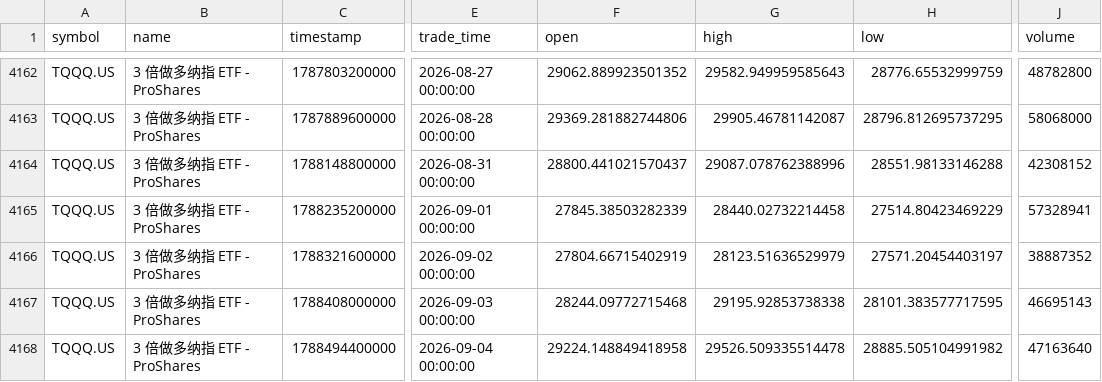
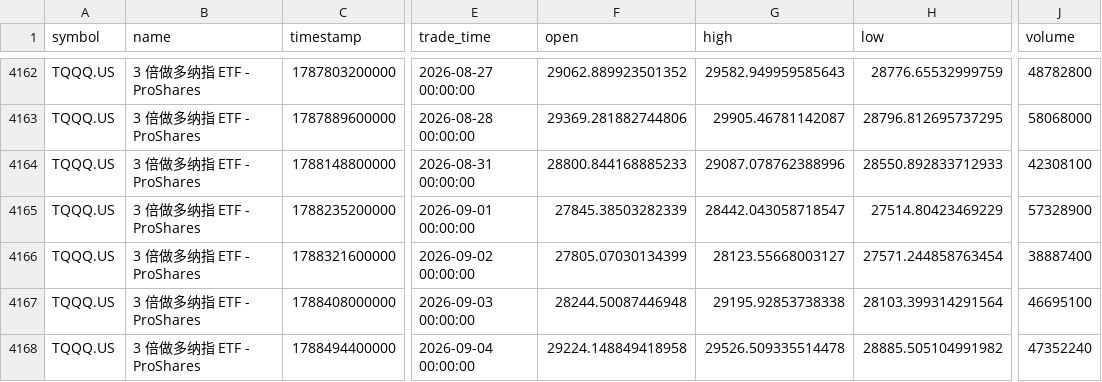
Before and after one commit to cjkzbl/QuantLab, a CSV file: tqqq_daily.csv, drawn as a sheet; only a part is shown, gaps mark what is left out; the diff names each change by its address in the sheet, - before the commit and + after, or states it on an @@ line.

```diff
--- a/tqqq_daily.csv
+++ b/tqqq_daily.csv
-F4164 (open): 28800.441021570437
+F4164 (open): 28800.844168885233
-H4164 (low): 28551.98133146288
+H4164 (low): 28550.892833712933
-J4164 (volume): 42308152
+J4164 (volume): 42308100
-G4165 (high): 28440.02732214458
+G4165 (high): 28442.043058718547
-J4165 (volume): 57328941
+J4165 (volume): 57328900
-F4166 (open): 27804.66715402919
+F4166 (open): 27805.07030134399
-G4166 (high): 28123.51636529979
+G4166 (high): 28123.55668003127
-H4166 (low): 27571.20454403197
+H4166 (low): 27571.244858763454
-J4166 (volume): 38887352
+J4166 (volume): 38887400
-F4167 (open): 28244.09772715468
+F4167 (open): 28244.50087446948
-H4167 (low): 28101.383577717595
+H4167 (low): 28103.399314291564
-J4167 (volume): 46695143
+J4167 (volume): 46695100
-J4168 (volume): 47163640
+J4168 (volume): 47352240
```
Also changed, not shown: bil_daily.csv, 1 other file.
